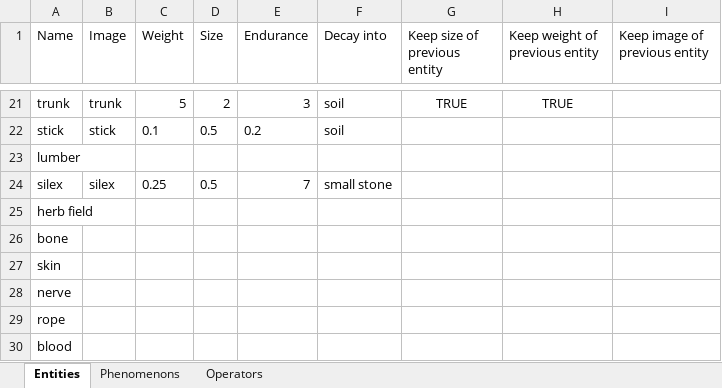
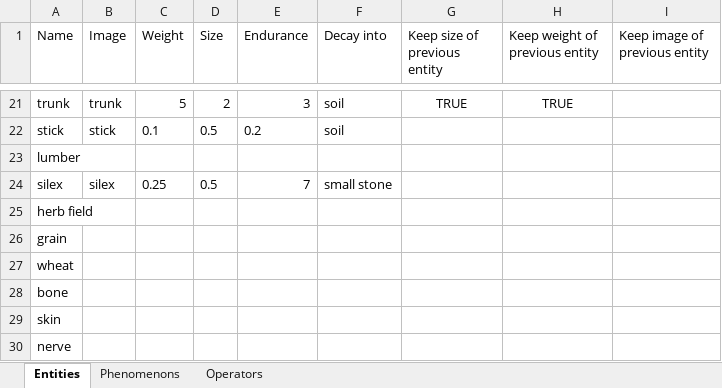
Before and after one commit to udovisdevoh/anticultureplanet, an Excel workbook: doc/EntityDefinition.xlsx, sheet Entities, drawn as a sheet; only a part is shown, gaps mark what is left out; the shorter side is filled out with more unchanged rows; values as stored, in another font and other column widths than the file's, no borders; the diff names each change by its address in the sheet, - before the commit and + after, or states it on an @@ line.

```diff
--- a/doc/EntityDefinition.xlsx (sheet Entities)
+++ b/doc/EntityDefinition.xlsx (sheet Entities)
+row 26: grain
+row 27: wheat
```
